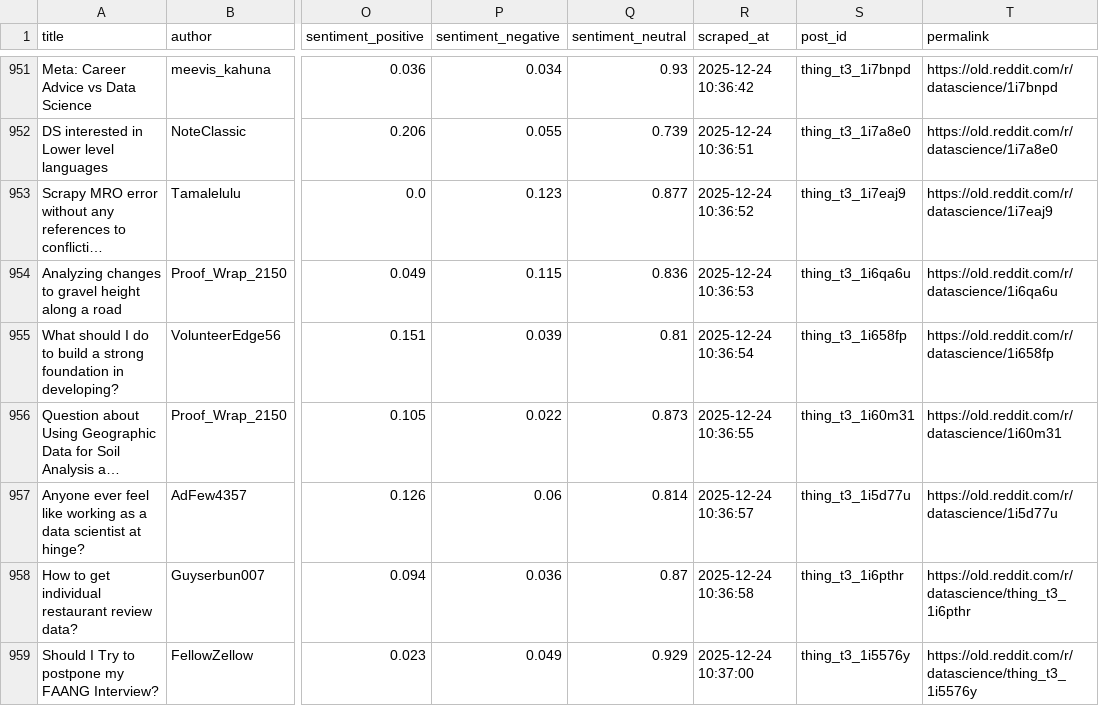
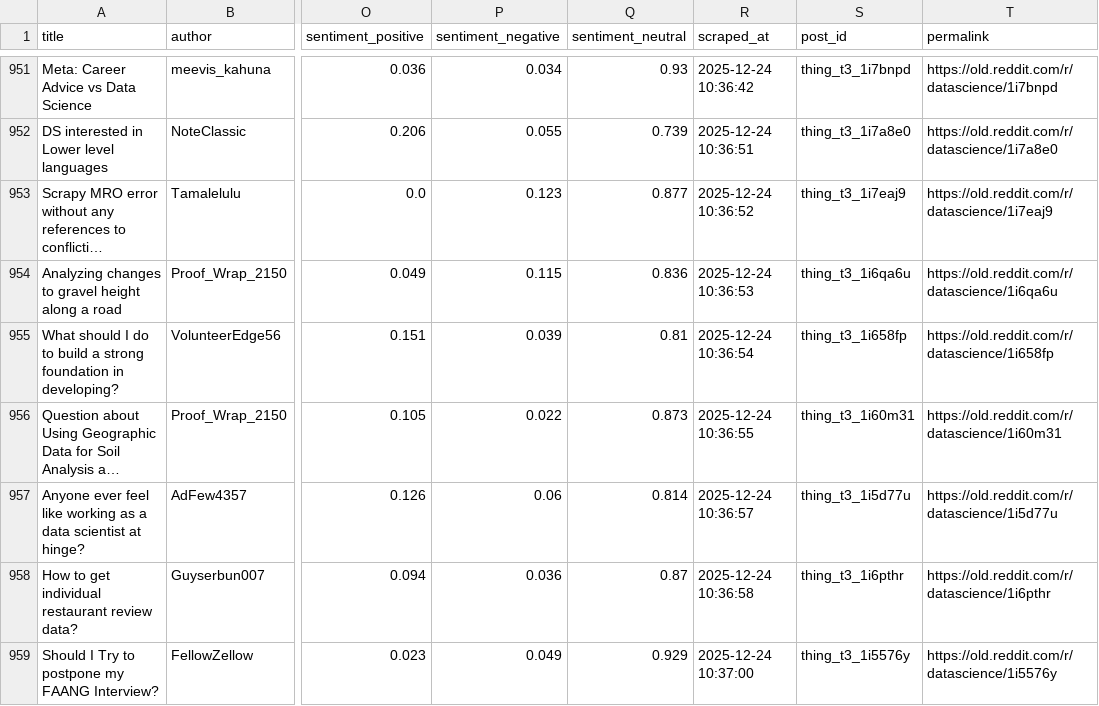
Before and after one commit to jguillem/jguillem-M2.851-PRACT2, a CSV file: output/reddit_datascience_clean.csv, drawn as a sheet; only a part is shown, gaps mark what is left out; long unchanged cells end in …; the diff covers the shown part only; the diff names each change by its address in the sheet, - before the commit and + after, or states it on an @@ line.

```diff
--- a/output/reddit_datascience_clean.csv
+++ b/output/reddit_datascience_clean.csv
-T958 (permalink): https://old.reddit.com/r/datascience/thing_t3_1i6pthr
+T958 (permalink): https://old.reddit.com/r/datascience/1i6pthr
-T959 (permalink): https://old.reddit.com/r/datascience/thing_t3_1i5576y
+T959 (permalink): https://old.reddit.com/r/datascience/1i5576y
```
Also changed, not shown: 28 edited cells elsewhere in this file, 9 other files.
